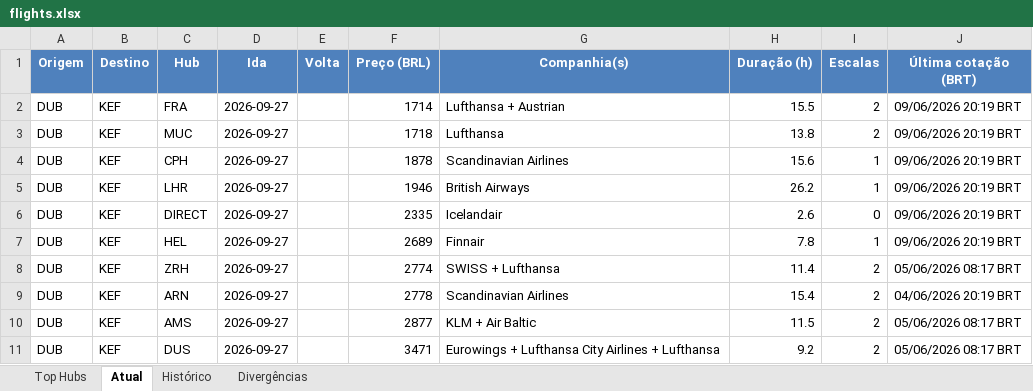
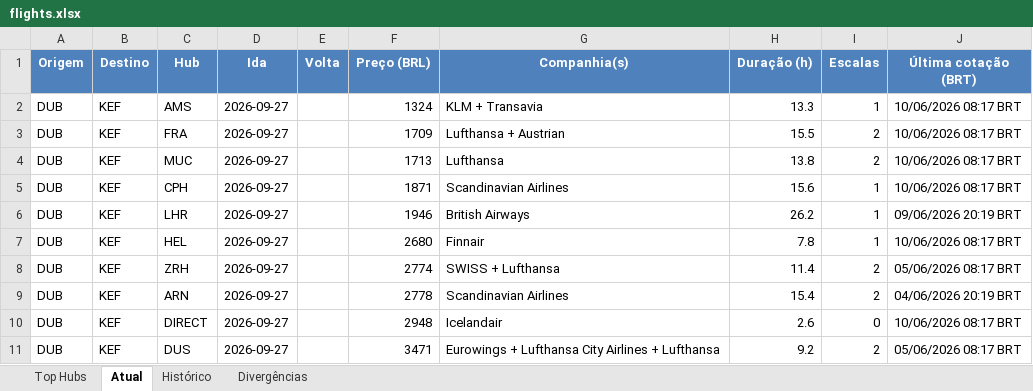
Before and after one commit to VoxJurTech/flight-monitor-dub-kef, an Excel workbook: docs/flights.xlsx, sheet Atual, drawn as a sheet; values as stored, in another font and other column widths than the file's, no borders; conditional formats not drawn; removed rows and columns are numbered as before the commit, all else as after; the diff names each change by its address in the sheet, - before the commit and + after, or states it on an @@ line.

```diff
--- a/docs/flights.xlsx (sheet Atual)
+++ b/docs/flights.xlsx (sheet Atual)
+row 2: DUB | KEF | AMS | 2026-09-27 |  | 1324 | KLM + Transavia | 13.3 | 1 | 10/06/2026 08:17 BRT
-F3 (Preço (BRL)): 1714
+F3 (Preço (BRL)): 1709
-J3:J5 (Última cotação (BRT)): 09/06/2026 20:19 BRT
+J3:J5 (Última cotação (BRT)): 10/06/2026 08:17 BRT
-F4 (Preço (BRL)): 1718
+F4 (Preço (BRL)): 1713
-F5 (Preço (BRL)): 1878
+F5 (Preço (BRL)): 1871
-row 6: DUB | KEF | DIRECT | 2026-09-27 |  | 2335 | Icelandair | 2.6 | 0 | 09/06/2026 20:19 BRT
-F7 (Preço (BRL)): 2689
+F7 (Preço (BRL)): 2680
-J7 (Última cotação (BRT)): 09/06/2026 20:19 BRT
+J7 (Última cotação (BRT)): 10/06/2026 08:17 BRT
-row 10: DUB | KEF | AMS | 2026-09-27 |  | 2877 | KLM + Air Baltic | 11.5 | 2 | 05/06/2026 08:17 BRT
+row 10: DUB | KEF | DIRECT | 2026-09-27 |  | 2948 | Icelandair | 2.6 | 0 | 10/06/2026 08:17 BRT
```
Also changed, not shown: sheet Top Hubs, sheet Histórico, 2 other files.
